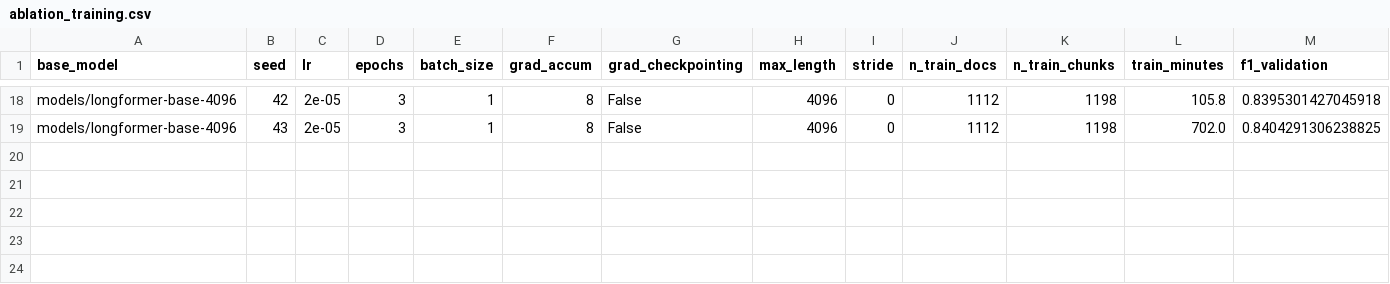
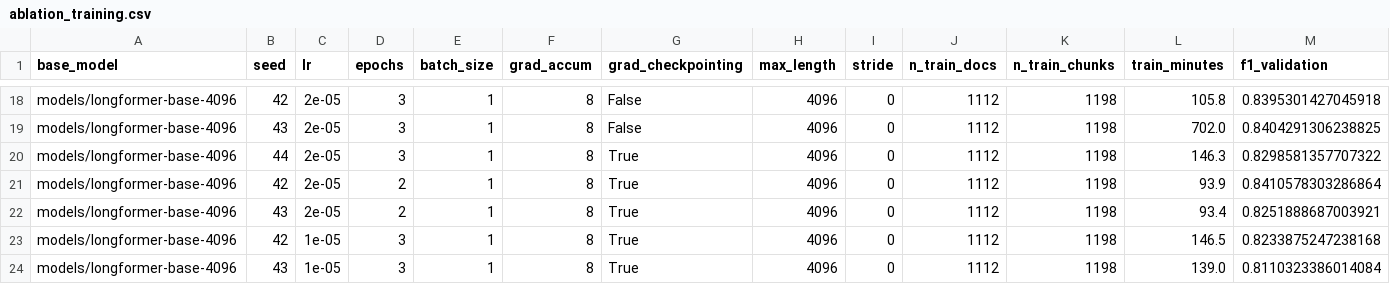
Before and after one commit to WillCatt/Data-Anonymisation, a CSV file: results/ablation_training.csv, drawn as a sheet; only a part is shown, gaps mark what is left out; rows hold the shown columns only; the diff names each change by its address in the sheet, - before the commit and + after, or states it on an @@ line.

```diff
--- a/results/ablation_training.csv
+++ b/results/ablation_training.csv
+row 20: models/longformer-base-4096 | 44 | 2e-05 | 3 | 1 | 8 | True | 4096 | 0 | 1112 | 1198 | 146.3 | 0.8298581357707322
+row 21: models/longformer-base-4096 | 42 | 2e-05 | 2 | 1 | 8 | True | 4096 | 0 | 1112 | 1198 | 93.9 | 0.8410578303286864
+row 22: models/longformer-base-4096 | 43 | 2e-05 | 2 | 1 | 8 | True | 4096 | 0 | 1112 | 1198 | 93.4 | 0.8251888687003921
+row 23: models/longformer-base-4096 | 42 | 1e-05 | 3 | 1 | 8 | True | 4096 | 0 | 1112 | 1198 | 146.5 | 0.8233875247238168
+row 24: models/longformer-base-4096 | 43 | 1e-05 | 3 | 1 | 8 | True | 4096 | 0 | 1112 | 1198 | 139.0 | 0.8110323386014084
```
Also changed, not shown: 3 other files.
